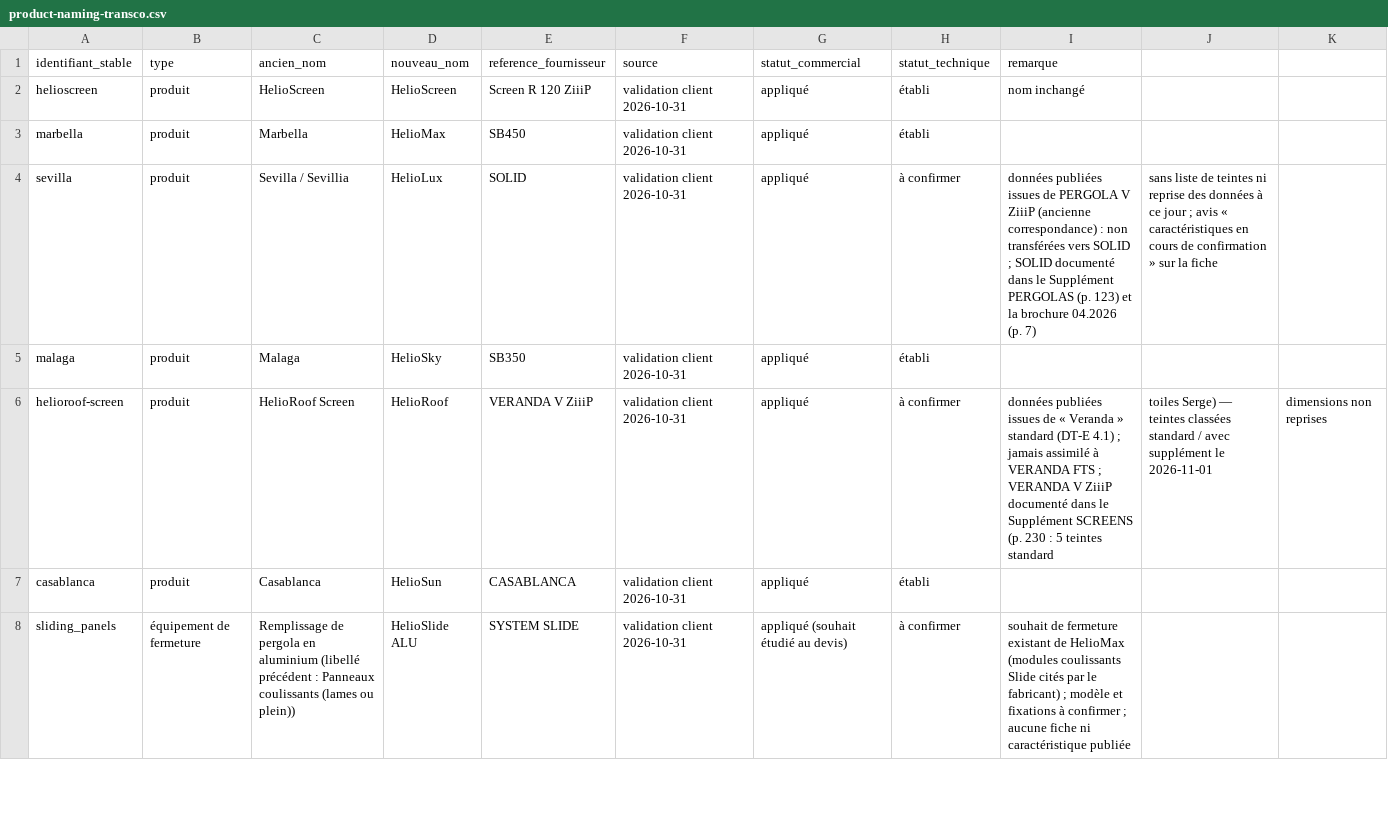
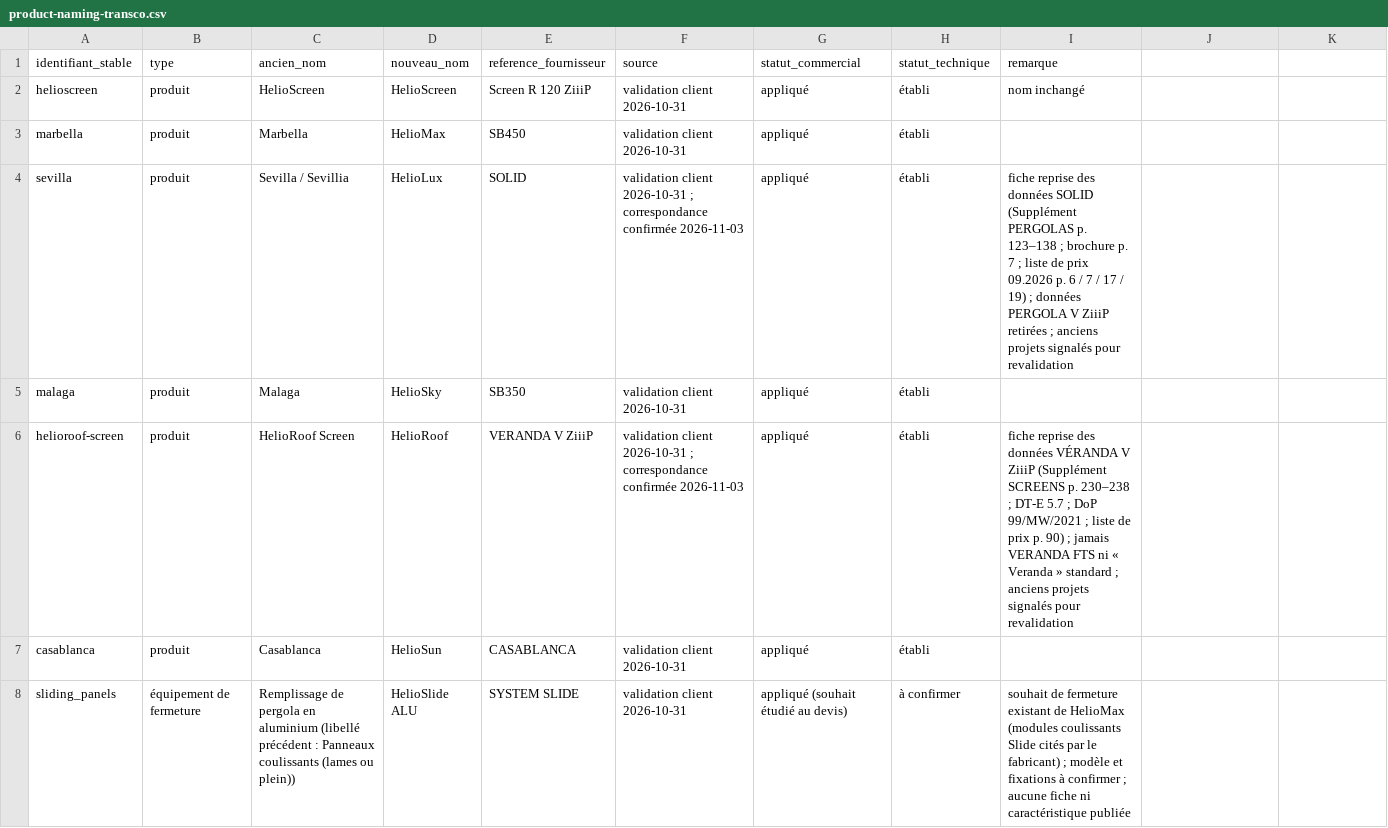
Before and after one commit to redaboutaa-sketch/elios-solar, a CSV file: docs/product-naming-transco.csv, drawn as a sheet; only a part is shown.

```diff
--- a/docs/product-naming-transco.csv
+++ b/docs/product-naming-transco.csv
@@ -3,5 +3,5 @@ helioscreen,produit,HelioScreen,HelioScreen,Screen R 120 ZiiiP,validation client
 marbella,produit,Marbella,HelioMax,SB450,validation client 2026-10-31,appliqué,établi,
-sevilla,produit,Sevilla / Sevillia,HelioLux,SOLID,validation client 2026-10-31,appliqué,à confirmer,données publiées issues de PERGOLA V ZiiiP (ancienne correspondance) : non transférées vers SOLID ; SOLID documenté dans le Supplément PERGOLAS (p. 123) et la brochure 04.2026 (p. 7), sans liste de teintes ni reprise des données à ce jour ; avis « caractéristiques en cours de confirmation » sur la fiche
+sevilla,produit,Sevilla / Sevillia,HelioLux,SOLID,validation client 2026-10-31 ; correspondance confirmée 2026-11-03,appliqué,établi,fiche reprise des données SOLID (Supplément PERGOLAS p. 123–138 ; brochure p. 7 ; liste de prix 09.2026 p. 6 / 7 / 17 / 19) ; données PERGOLA V ZiiiP retirées ; anciens projets signalés pour revalidation
 malaga,produit,Malaga,HelioSky,SB350,validation client 2026-10-31,appliqué,établi,
-helioroof-screen,produit,HelioRoof Screen,HelioRoof,VERANDA V ZiiiP,validation client 2026-10-31,appliqué,à confirmer,données publiées issues de « Veranda » standard (DT-E 4.1) ; jamais assimilé à VERANDA FTS ; VERANDA V ZiiiP documenté dans le Supplément SCREENS (p. 230 : 5 teintes standard, toiles Serge) — teintes classées standard / avec supplément le 2026-11-01, dimensions non reprises
+helioroof-screen,produit,HelioRoof Screen,HelioRoof,VERANDA V ZiiiP,validation client 2026-10-31 ; correspondance confirmée 2026-11-03,appliqué,établi,fiche reprise des données VÉRANDA V ZiiiP (Supplément SCREENS p. 230–238 ; DT-E 5.7 ; DoP 99/MW/2021 ; liste de prix p. 90) ; jamais VERANDA FTS ni « Veranda » standard ; anciens projets signalés pour revalidation
 casablanca,produit,Casablanca,HelioSun,CASABLANCA,validation client 2026-10-31,appliqué,établi,
```
Also changed, not shown: 45 other files.
